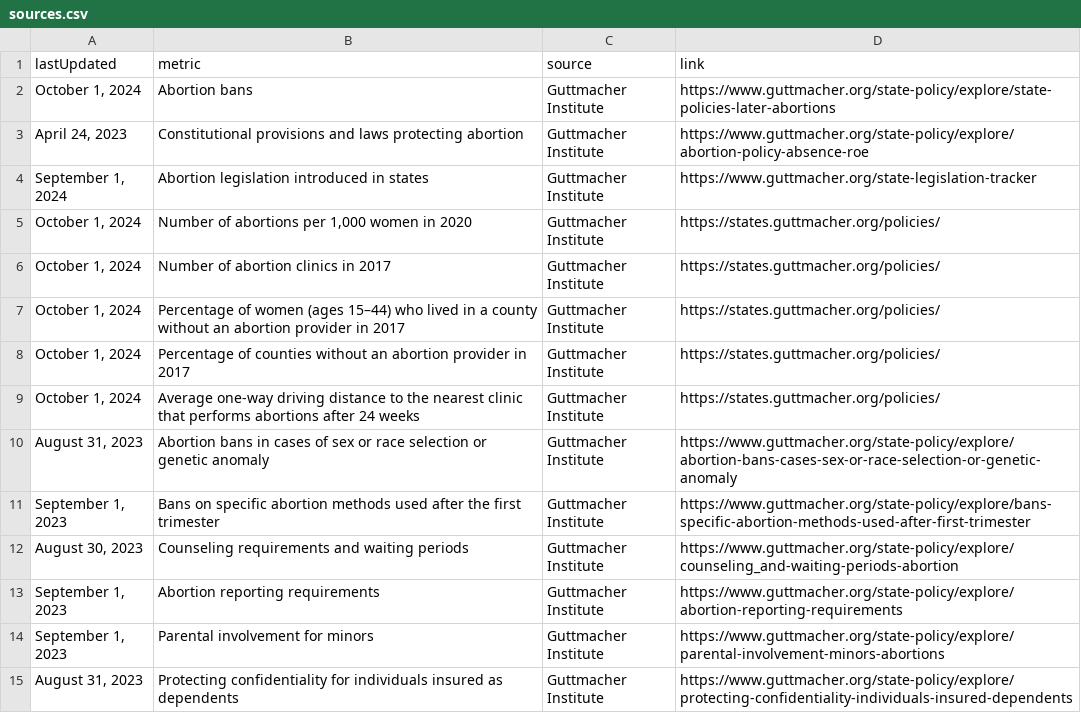
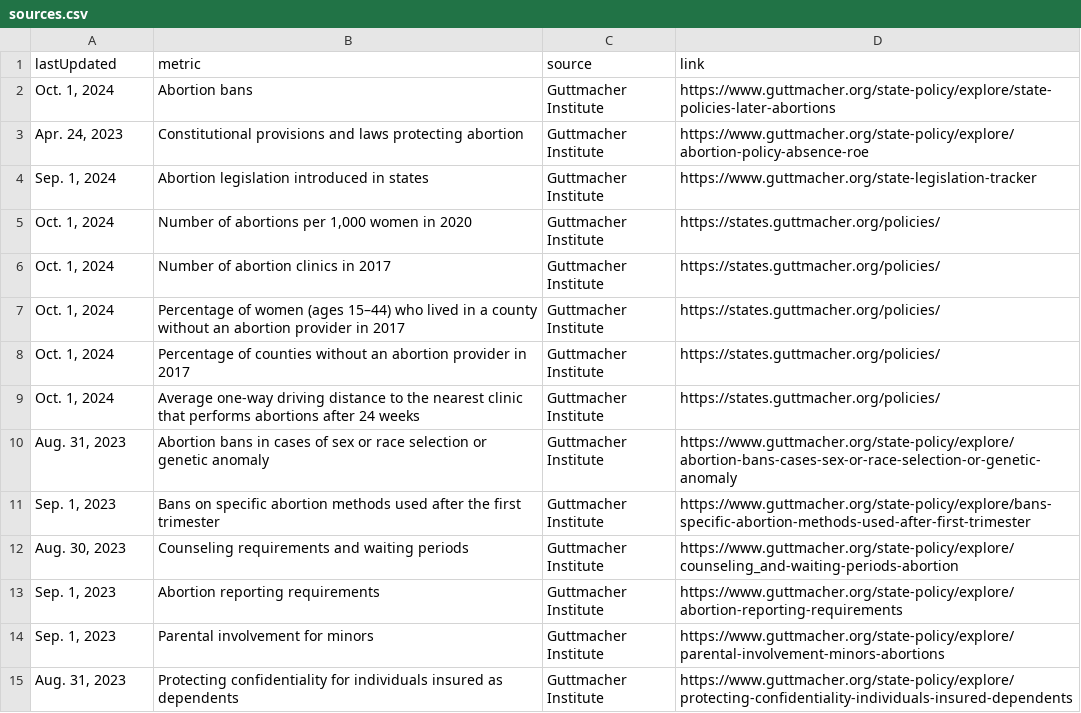
Before and after one commit to the-pudding/mazes, a CSV file: src/data/sources.csv, drawn as a sheet; only a part is shown; the diff covers the shown part only.

```diff
--- a/src/data/sources.csv
+++ b/src/data/sources.csv
@@ -1,15 +1,15 @@
 lastUpdated,metric,source,link
-"October 1, 2024",Abortion bans,Guttmacher Institute,https://www.guttmacher.org/state-policy/explore/state-policies-later-abortions
-"April 24, 2023",Constitutional provisions and laws protecting abortion,Guttmacher Institute,https://www.guttmacher.org/state-policy/explore/abortion-policy-absence-roe
-"September 1, 2024",Abortion legislation introduced in states,Guttmacher Institute,https://www.guttmacher.org/state-legislation-tracker
-"October 1, 2024","Number of abortions per 1,000 women in 2020",Guttmacher Institute,https://states.guttmacher.org/policies/
-"October 1, 2024",Number of abortion clinics in 2017,Guttmacher Institute,https://states.guttmacher.org/policies/
-"October 1, 2024",Percentage of women (ages 15–44) who lived in a county without an abortion provider in 2017,Guttmacher Institute,https://states.guttmacher.org/policies/
-"October 1, 2024",Percentage of counties without an abortion provider in 2017,Guttmacher Institute,https://states.guttmacher.org/policies/
-"October 1, 2024",Average one-way driving distance to the nearest clinic that performs abortions after 24 weeks,Guttmacher Institute,https://states.guttmacher.org/policies/
-"August 31, 2023",Abortion bans in cases of sex or race selection or genetic anomaly,Guttmacher Institute,https://www.guttmacher.org/state-policy/explore/abortion-bans-cases-sex-or-race-selection-or-genetic-anomaly
-"September 1, 2023",Bans on specific abortion methods used after the first trimester,Guttmacher Institute,https://www.guttmacher.org/state-policy/explore/bans-specific-abortion-methods-used-after-first-trimester
-"August 30, 2023",Counseling requirements and waiting periods,Guttmacher Institute,https://www.guttmacher.org/state-policy/explore/counseling_and-waiting-periods-abortion
-"September 1, 2023",Abortion reporting requirements,Guttmacher Institute,https://www.guttmacher.org/state-policy/explore/abortion-reporting-requirements
-"September 1, 2023",Parental involvement for minors,Guttmacher Institute,https://www.guttmacher.org/state-policy/explore/parental-involvement-minors-abortions
-"August 31, 2023",Protecting confidentiality for individuals insured as dependents,Guttmacher Institute,https://www.guttmacher.org/state-policy/explore/protecting-confidentiality-individuals-insured-dependents
+"Oct. 1, 2024",Abortion bans,Guttmacher Institute,https://www.guttmacher.org/state-policy/explore/state-policies-later-abortions
+"Apr. 24, 2023",Constitutional provisions and laws protecting abortion,Guttmacher Institute,https://www.guttmacher.org/state-policy/explore/abortion-policy-absence-roe
+"Sep. 1, 2024",Abortion legislation introduced in states,Guttmacher Institute,https://www.guttmacher.org/state-legislation-tracker
+"Oct. 1, 2024","Number of abortions per 1,000 women in 2020",Guttmacher Institute,https://states.guttmacher.org/policies/
+"Oct. 1, 2024",Number of abortion clinics in 2017,Guttmacher Institute,https://states.guttmacher.org/policies/
+"Oct. 1, 2024",Percentage of women (ages 15–44) who lived in a county without an abortion provider in 2017,Guttmacher Institute,https://states.guttmacher.org/policies/
+"Oct. 1, 2024",Percentage of counties without an abortion provider in 2017,Guttmacher Institute,https://states.guttmacher.org/policies/
+"Oct. 1, 2024",Average one-way driving distance to the nearest clinic that performs abortions after 24 weeks,Guttmacher Institute,https://states.guttmacher.org/policies/
+"Aug. 31, 2023",Abortion bans in cases of sex or race selection or genetic anomaly,Guttmacher Institute,https://www.guttmacher.org/state-policy/explore/abortion-bans-cases-sex-or-race-selection-or-genetic-anomaly
+"Sep. 1, 2023",Bans on specific abortion methods used after the first trimester,Guttmacher Institute,https://www.guttmacher.org/state-policy/explore/bans-specific-abortion-methods-used-after-first-trimester
+"Aug. 30, 2023",Counseling requirements and waiting periods,Guttmacher Institute,https://www.guttmacher.org/state-policy/explore/counseling_and-waiting-periods-abortion
+"Sep. 1, 2023",Abortion reporting requirements,Guttmacher Institute,https://www.guttmacher.org/state-policy/explore/abortion-reporting-requirements
+"Sep. 1, 2023",Parental involvement for minors,Guttmacher Institute,https://www.guttmacher.org/state-policy/explore/parental-involvement-minors-abortions
+"Aug. 31, 2023",Protecting confidentiality for individuals insured as dependents,Guttmacher Institute,https://www.guttmacher.org/state-policy/explore/protecting-confidentiality-individuals-insured-dependents
```
Also changed, not shown: 14 edited cells elsewhere in this file, 24 other files.
